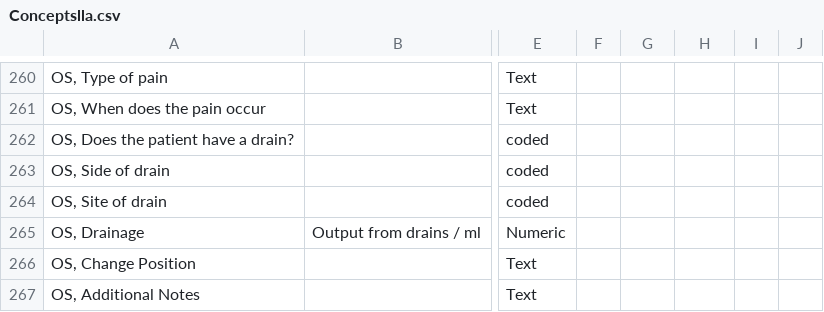
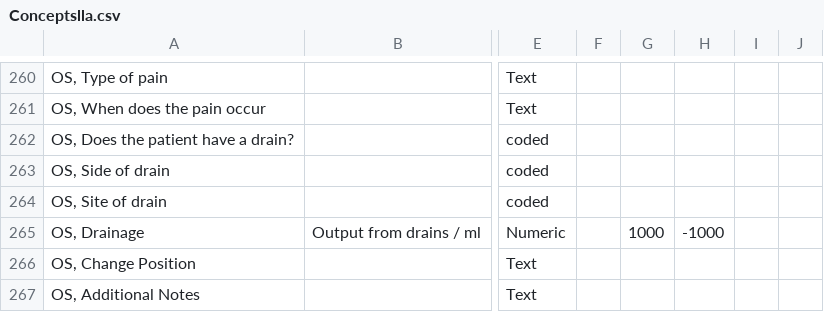
Before and after one commit to trodriguezmsf/amman-config, a CSV file: openmrs/ammancsv/release3.4/Conceptslla.csv, drawn as a sheet; only a part is shown, gaps mark what is left out; the diff names each change by its address in the sheet, - before the commit and + after, or states it on an @@ line.

```diff
--- a/openmrs/ammancsv/release3.4/Conceptslla.csv
+++ b/openmrs/ammancsv/release3.4/Conceptslla.csv
-G265: (empty)
+G265: 1000
-H265: (empty)
+H265: -1000
```
Also changed, not shown: 12 other files.
